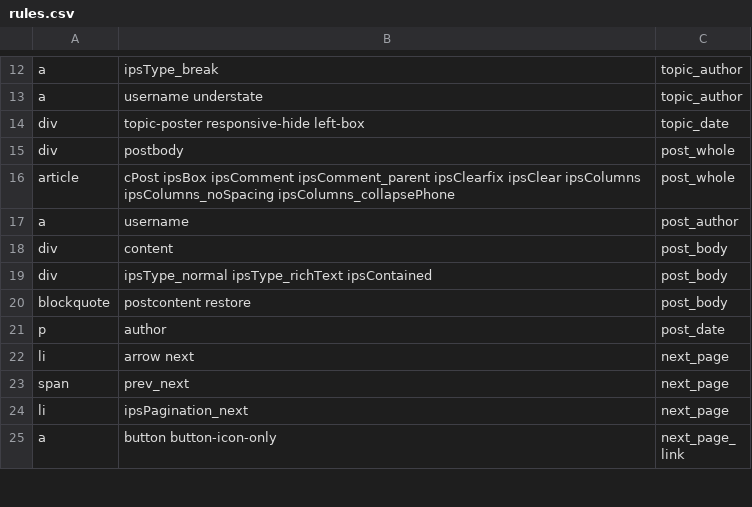
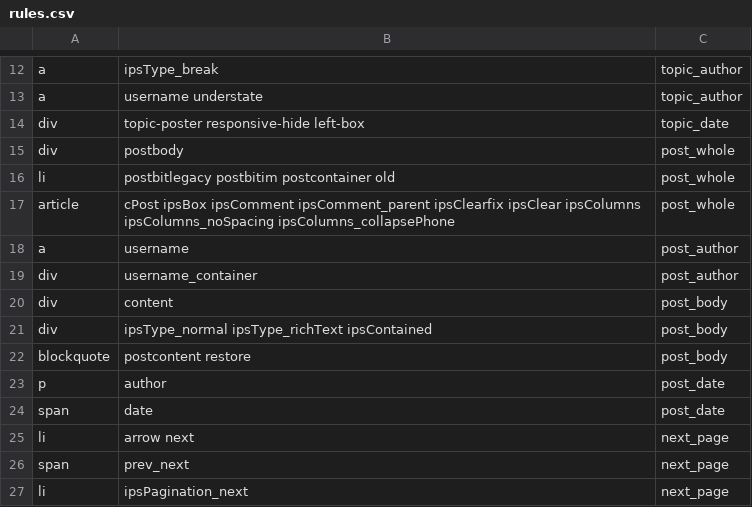
Before and after one commit to chodi150/ForumTextsScrapper, a CSV file: config/rules.csv, drawn as a sheet; only a part is shown, gaps mark what is left out; the shorter side is filled out with more unchanged rows; the diff names each change by its address in the sheet, - before the commit and + after, or states it on an @@ line.

```diff
--- a/config/rules.csv
+++ b/config/rules.csv
+row 16: li | postbitlegacy postbitim postcontainer old | post_whole
+row 19: div | username_container | post_author
+row 24: span | date | post_date
```
Also changed, not shown: 1 other file.
